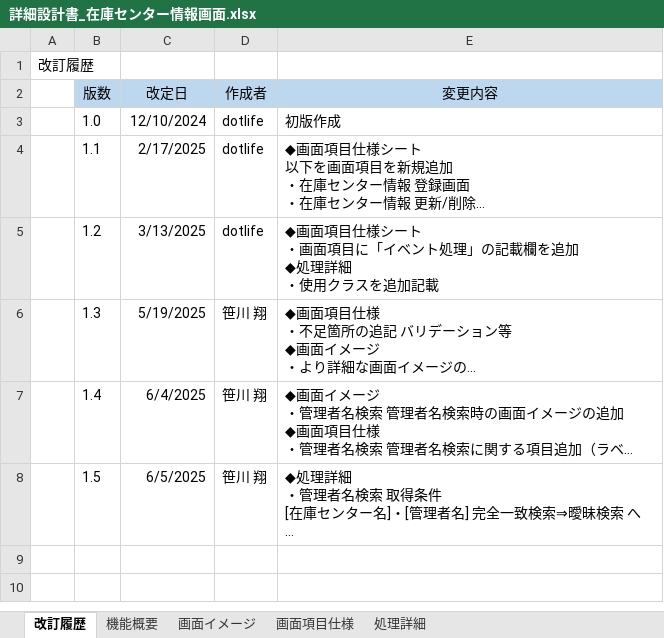
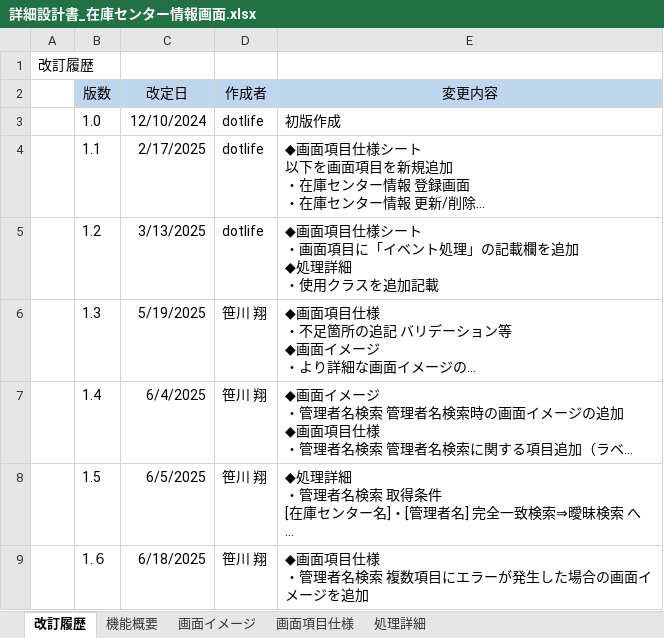
Before and after one commit to s-sasagawa/development-PGcourse-DroneInventorySystem, an Excel workbook: docs/詳細設計書/詳細設計書_在庫センター情報画面.xlsx, sheet 改訂履歴, drawn as a sheet; long unchanged cells end in …; values as stored, in another font and other column widths than the file's, no borders; ↵ is a line break in a cell; the diff names each change by its address in the sheet, - before the commit and + after, or states it on an @@ line.

```diff
--- a/docs/詳細設計書/詳細設計書_在庫センター情報画面.xlsx (sheet 改訂履歴)
+++ b/docs/詳細設計書/詳細設計書_在庫センター情報画面.xlsx (sheet 改訂履歴)
+row 9:  | 1.６ | 6/18/2025 | 笹川 翔 | ◆画面項目仕様 ↵ ・管理者名検索 複数項目にエラーが発生した場合の画面イメージを追加
```
Also changed, not shown: sheet 画面イメージ, 2 other files.
